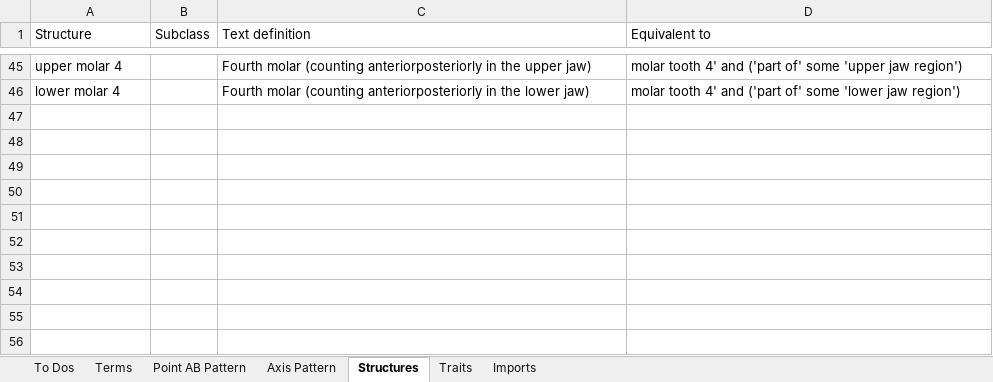
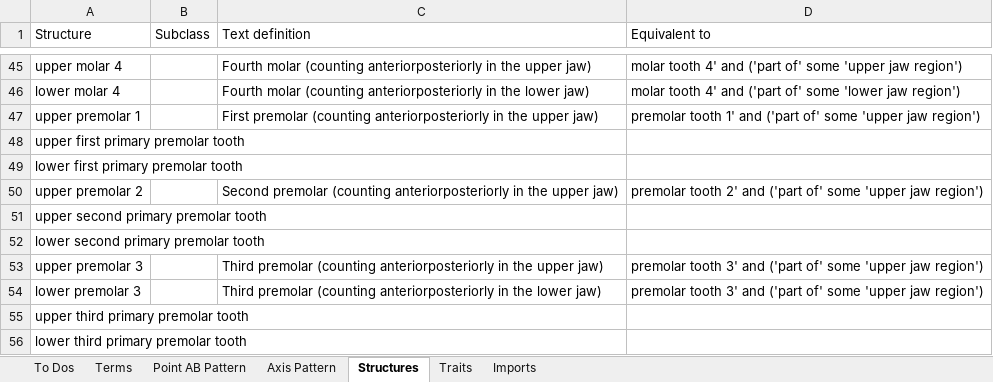
Before and after one commit to futres/fovt, an Excel workbook: Terms.xlsx, sheet Structures, drawn as a sheet; only a part is shown, gaps mark what is left out; values as stored, in another font and other column widths than the file's, no borders; the diff names each change by its address in the sheet, - before the commit and + after, or states it on an @@ line.

Commit message:
Added premolar 1-3 lengths and widths

```diff
--- a/Terms.xlsx (sheet Structures)
+++ b/Terms.xlsx (sheet Structures)
+row 47: upper premolar 1 |  | First premolar (counting anteriorposteriorly in the upper jaw) | premolar tooth 1' and ('part of' some 'upper jaw region')
+row 48: upper first primary premolar tooth
+row 49: lower first primary premolar tooth
+row 50: upper premolar 2 |  | Second premolar (counting anteriorposteriorly in the upper jaw) | premolar tooth 2' and ('part of' some 'upper jaw region')
+row 51: upper second primary premolar tooth
+row 52: lower second primary premolar tooth
+row 53: upper premolar 3 |  | Third premolar (counting anteriorposteriorly in the upper jaw) | premolar tooth 3' and ('part of' some 'upper jaw region')
+row 54: lower premolar 3 |  | Third premolar (counting anteriorposteriorly in the lower jaw) | premolar tooth 3' and ('part of' some 'upper jaw region')
+row 55: upper third primary premolar tooth
+row 56: lower third primary premolar tooth
```
Also changed, not shown: sheet Axis Pattern, sheet Terms.
